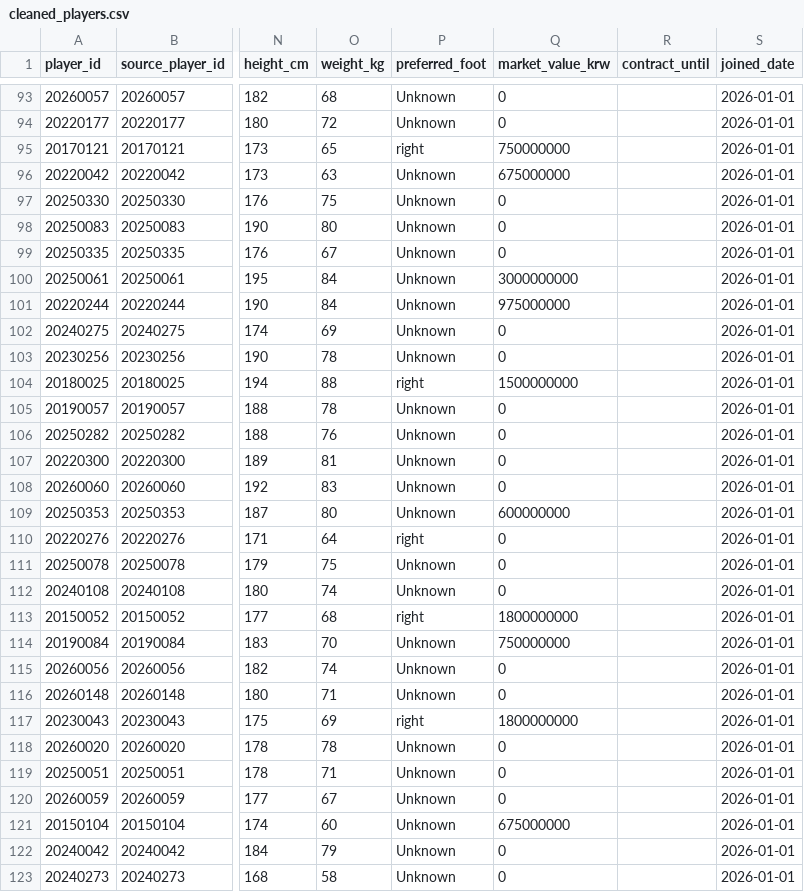
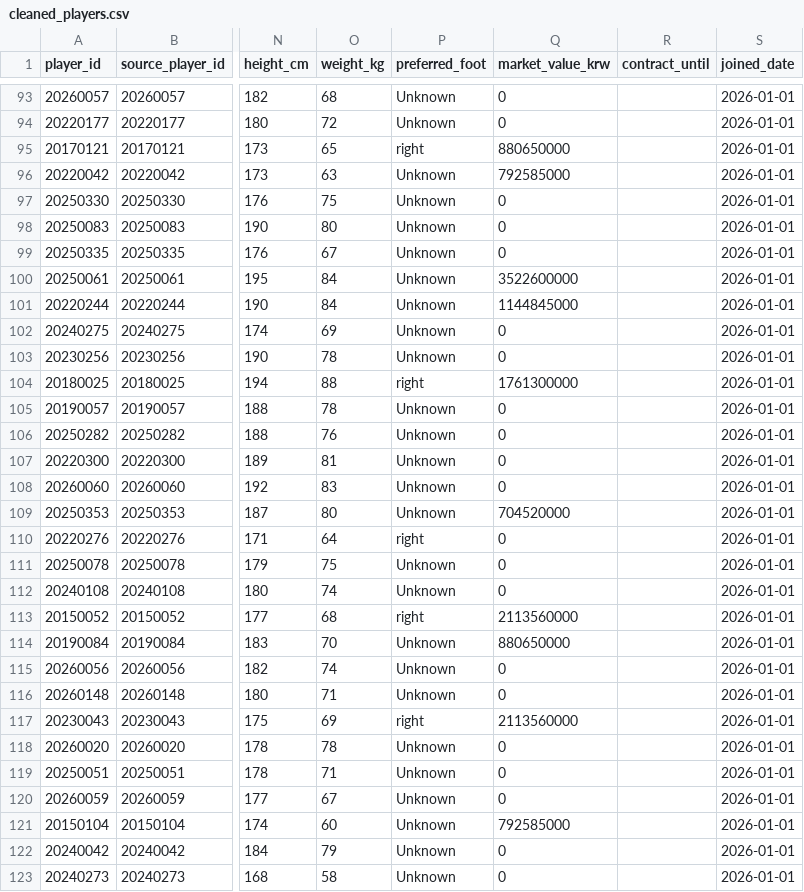
Before and after one commit to Jo-0809/Database-project, a CSV file: data/cleaned_players.csv, drawn as a sheet; only a part is shown, gaps mark what is left out; the diff covers the shown part only; the diff names each change by its address in the sheet, - before the commit and + after, or states it on an @@ line.

```diff
--- a/data/cleaned_players.csv
+++ b/data/cleaned_players.csv
-Q95 (market_value_krw): 750000000
+Q95 (market_value_krw): 880650000
-Q96 (market_value_krw): 675000000
+Q96 (market_value_krw): 792585000
-Q100 (market_value_krw): 3000000000
+Q100 (market_value_krw): 3522600000
-Q101 (market_value_krw): 975000000
+Q101 (market_value_krw): 1144845000
-Q104 (market_value_krw): 1500000000
+Q104 (market_value_krw): 1761300000
-Q109 (market_value_krw): 600000000
+Q109 (market_value_krw): 704520000
-Q113 (market_value_krw): 1800000000
+Q113 (market_value_krw): 2113560000
-Q114 (market_value_krw): 750000000
+Q114 (market_value_krw): 880650000
-Q117 (market_value_krw): 1800000000
+Q117 (market_value_krw): 2113560000
-Q121 (market_value_krw): 675000000
+Q121 (market_value_krw): 792585000
```
Also changed, not shown: 161 edited cells elsewhere in this file, data/cleaned_clubs.csv, data/contracts.csv, 11 other files.
